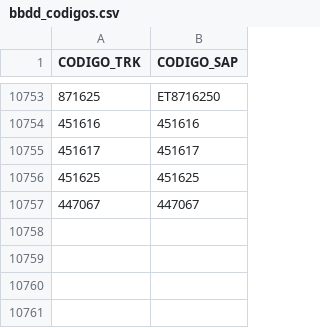
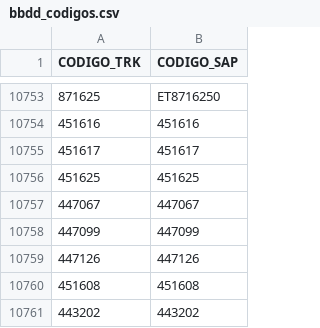
Before and after one commit to ebcgon10/sistema-revision-venta, a CSV file: bbdd_codigos.csv, drawn as a sheet; only a part is shown, gaps mark what is left out; the diff names each change by its address in the sheet, - before the commit and + after, or states it on an @@ line.

Commit message:
Add new entries to bbdd_codigos.csv

```diff
--- a/bbdd_codigos.csv
+++ b/bbdd_codigos.csv
+row 10758: 447099 | 447099
+row 10759: 447126 | 447126
+row 10760: 451608 | 451608
+row 10761: 443202 | 443202
```
